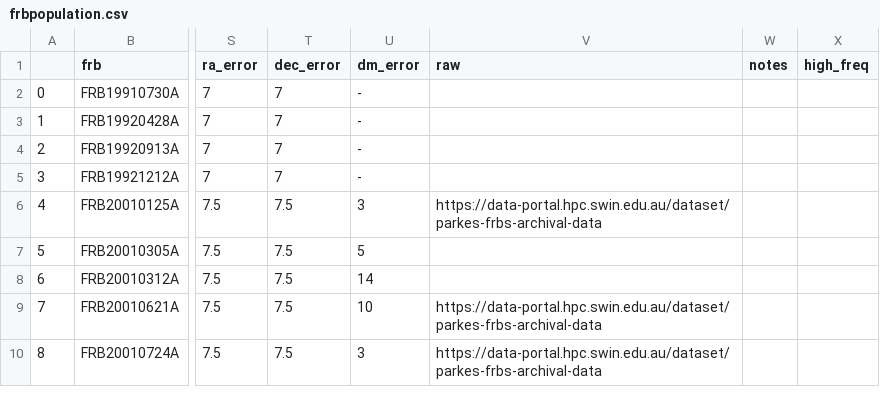
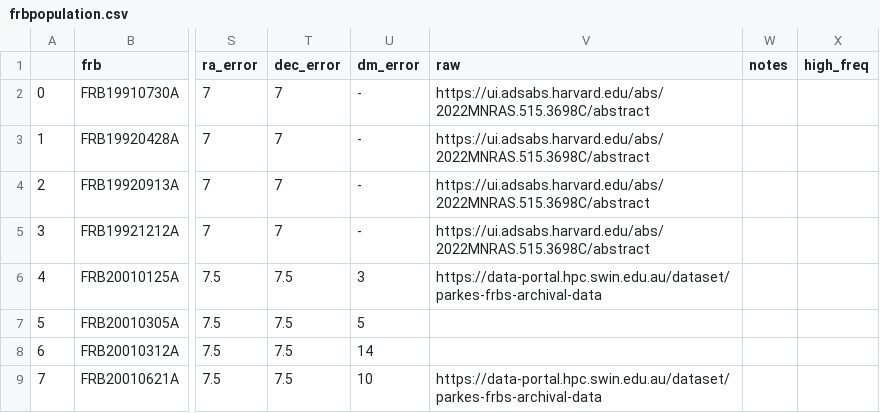
Before and after one commit to Thaza-Kun/sarjana, a CSV file: data/raw/collected/frbpopulation.csv, drawn as a sheet; only a part is shown, gaps mark what is left out; the shorter side is filled out with more unchanged rows; the diff names each change by its address in the sheet, - before the commit and + after, or states it on an @@ line.

```diff
--- a/data/raw/collected/frbpopulation.csv
+++ b/data/raw/collected/frbpopulation.csv
-V2:V5 (raw): (empty)
+V2:V5 (raw): https://ui.adsabs.harvard.edu/abs/2022MNRAS.515.3698C/abstract
```
Also changed, not shown: 22 other files.
